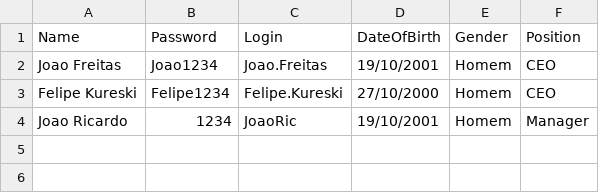
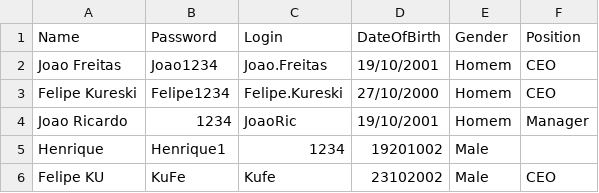
Before and after one commit to joaoson/POOProject, a CSV file: src/application/funcionarios.csv, drawn as a sheet.

```diff
--- a/src/application/funcionarios.csv
+++ b/src/application/funcionarios.csv
@@ -4 +4,3 @@ Felipe Kureski,Felipe1234,Felipe.Kureski,27/10/2000,Homem,CEO
 Joao Ricardo,1234,JoaoRic,19/10/2001,Homem,Manager
+Henrique,Henrique1,1234,19201002,Male
+Felipe KU,KuFe,Kufe,23102002,Male,CEO
```
Also changed, not shown: 2 other files.
